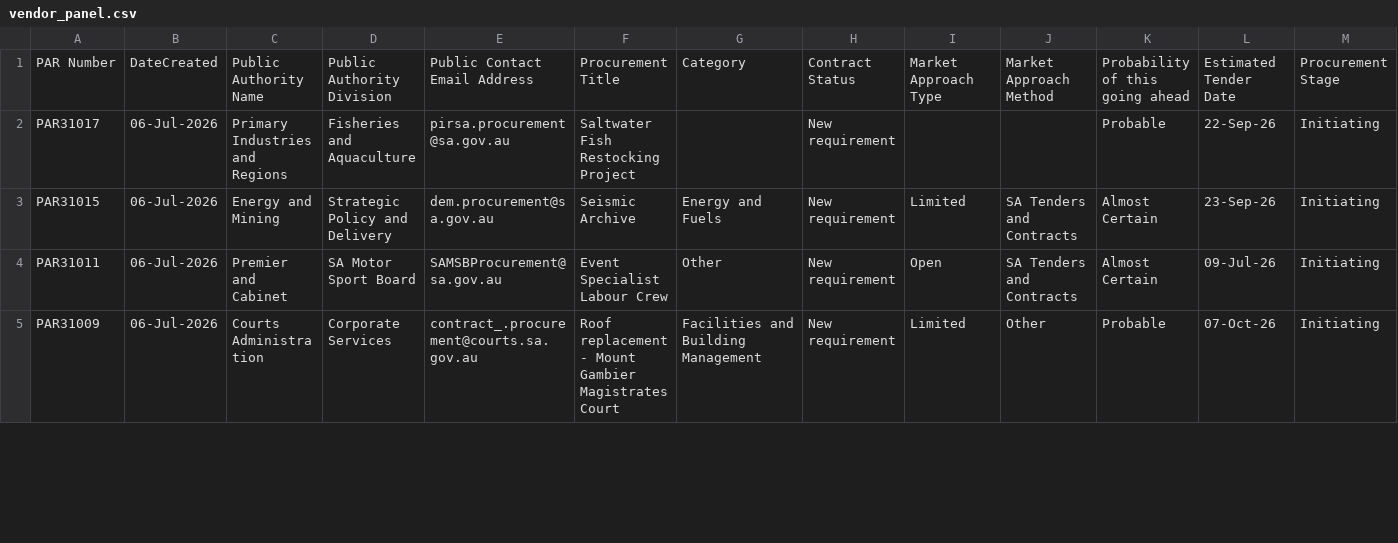
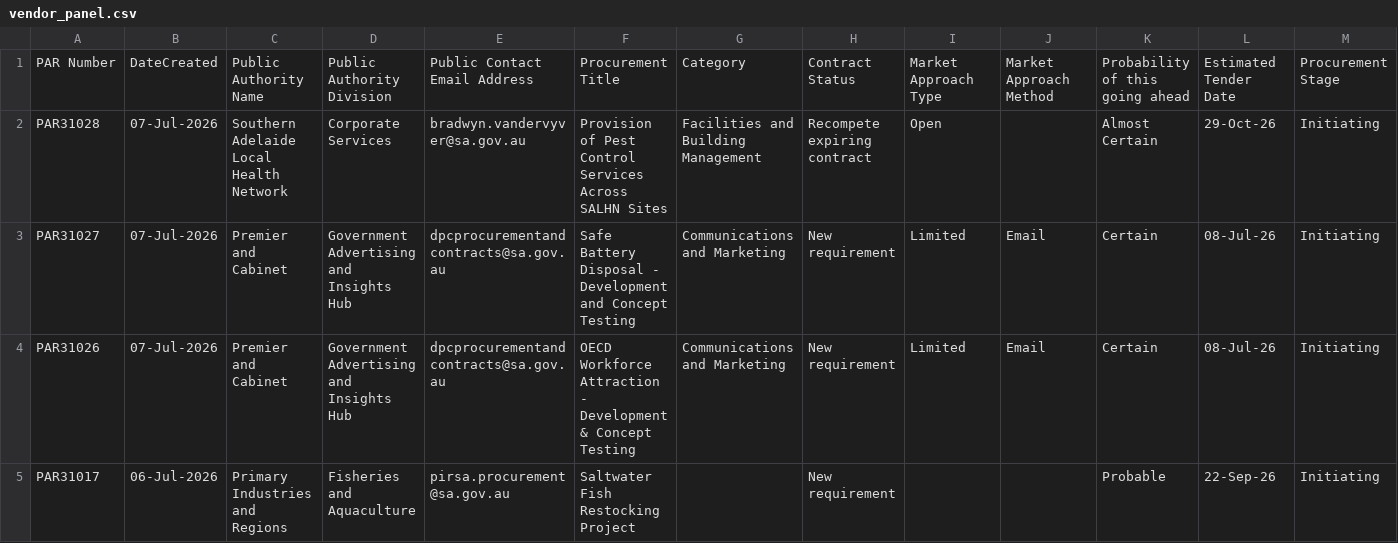
Before and after one commit to J-Lich/__temp_panel_output, a CSV file: vendor_panel.csv, drawn as a sheet; only a part is shown; the shorter side is filled out with more unchanged rows; the diff covers the shown part only; the diff names each change by its address in the sheet, - before the commit and + after, or states it on an @@ line.

```diff
--- a/vendor_panel.csv
+++ b/vendor_panel.csv
+row 2: PAR31028 | 07-Jul-2026 | Southern Adelaide Local Health Network | Corporate Services | bradwyn.vandervyver@sa.gov.au | Provision of Pest Control Services Across SALHN Sites | Facilities and Building Management | Recompete expiring contract | Open |  | Almost Certain | 29-Oct-26 | Initiating
+row 3: PAR31027 | 07-Jul-2026 | Premier and Cabinet | Government Advertising and Insights Hub | dpcprocurementandcontracts@sa.gov.au | Safe Battery Disposal - Development and Concept Testing | Communications and Marketing | New requirement | Limited | Email | Certain | 08-Jul-26 | Initiating
+row 4: PAR31026 | 07-Jul-2026 | Premier and Cabinet | Government Advertising and Insights Hub | dpcprocurementandcontracts@sa.gov.au | OECD Workforce Attraction - Development & Concept Testing | Communications and Marketing | New requirement | Limited | Email | Certain | 08-Jul-26 | Initiating
```
Also changed, not shown: 1 added row, 4 removed rows and 1 edited cell elsewhere in this file, 1 other file.
